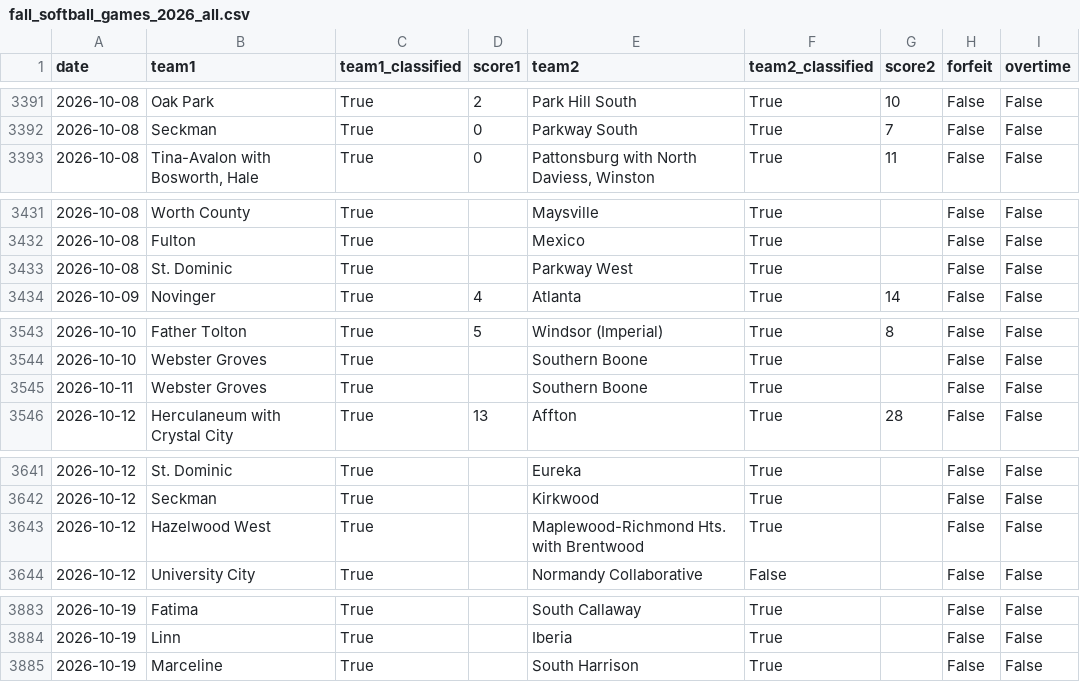
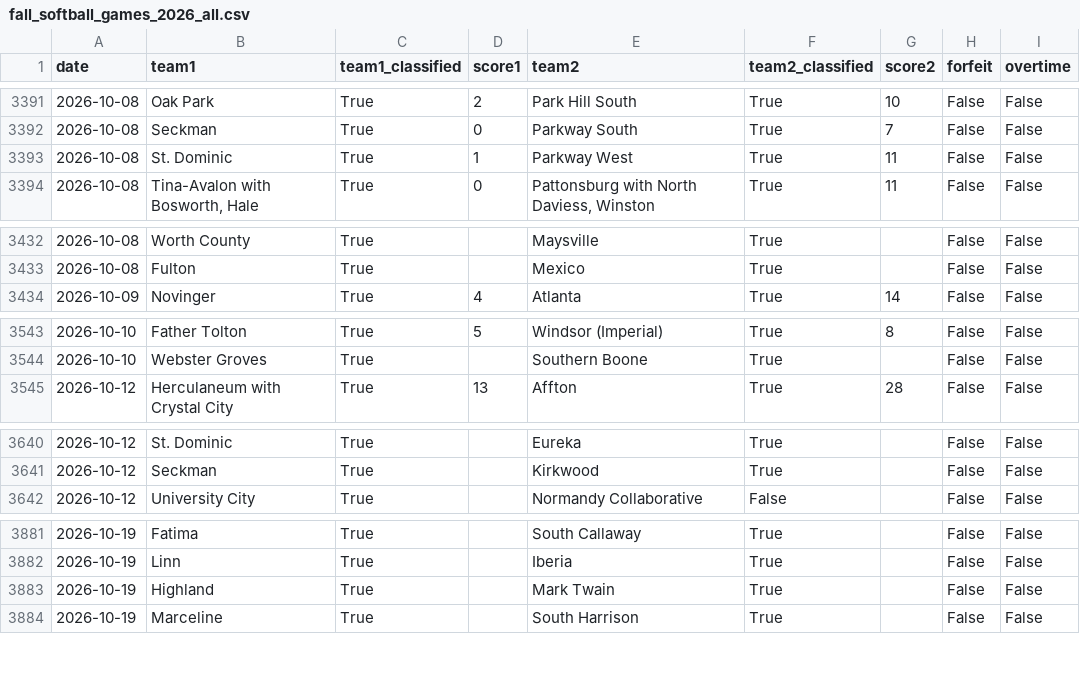
Before and after one commit to AllMOSports/Fall_Softball_Ratings_2026, a CSV file: fall_softball_games_2026_all.csv, drawn as a sheet; only a part is shown, gaps mark what is left out; removed rows and columns are numbered as before the commit, all else as after; the diff covers the shown part only; the diff names each change by its address in the sheet, - before the commit and + after, or states it on an @@ line.

```diff
--- a/fall_softball_games_2026_all.csv
+++ b/fall_softball_games_2026_all.csv
+row 3393: 2026-10-08 | St. Dominic | True | 1 | Parkway West | True | 11 | False | False
-row 3433: 2026-10-08 | St. Dominic | True |  | Parkway West | True |  | False | False
-row 3545: 2026-10-11 | Webster Groves | True |  | Southern Boone | True |  | False | False
-row 3643: 2026-10-12 | Hazelwood West | True |  | Maplewood-Richmond Hts. with Brentwood | True |  | False | False
+row 3883: 2026-10-19 | Highland | True |  | Mark Twain | True |  | False | False
```
Also changed, not shown: 5 edited cells elsewhere in this file, fall_softball_games_2026.csv, fall_softball_missing_scores_2026.csv, 23 other files.
